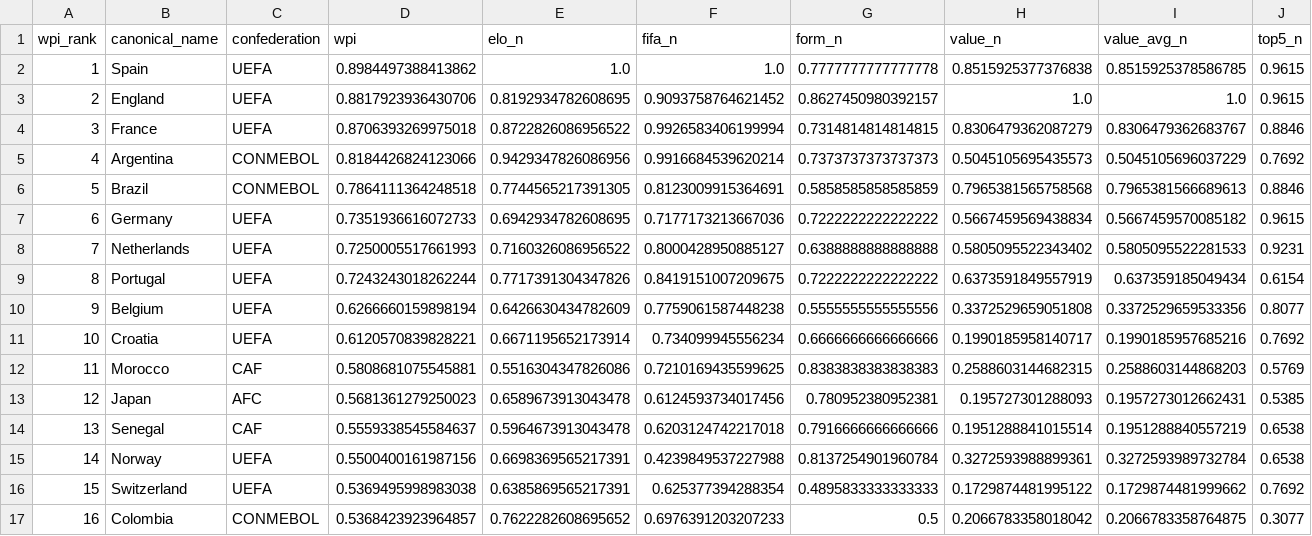
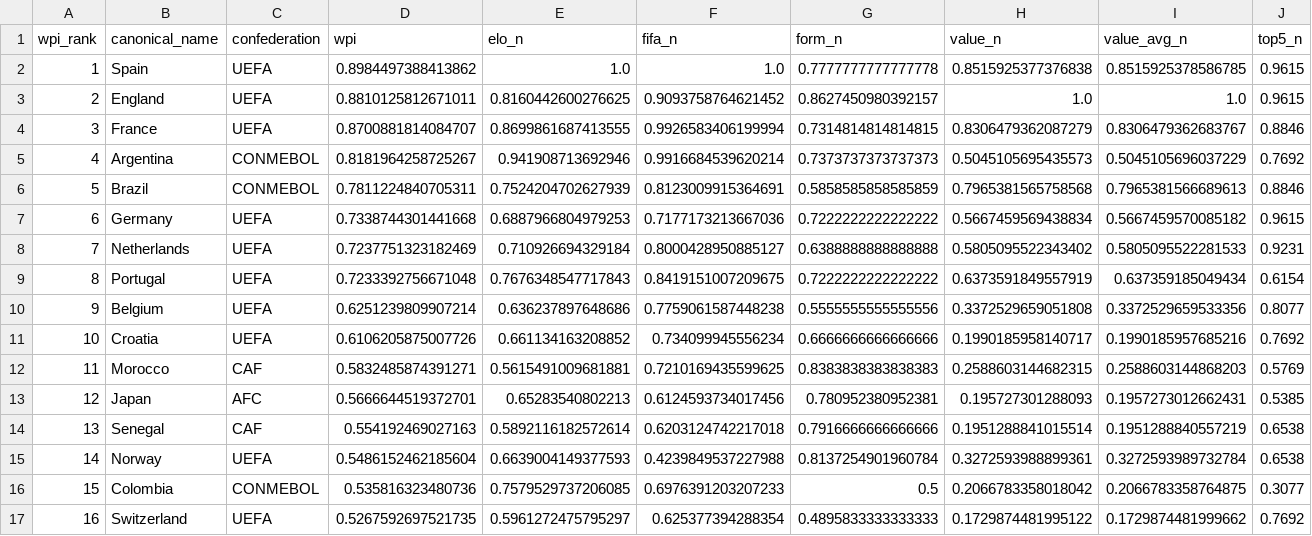
Before and after one commit to jamoji-ai/world-cup-predictor-pro, a CSV file: data/processed/wpi_scores.csv, drawn as a sheet; only a part is shown; removed rows and columns are numbered as before the commit, all else as after; rows hold the shown columns only; the diff covers the shown part only; the diff names each change by its address in the sheet, - before the commit and + after, or states it on an @@ line.

```diff
--- a/data/processed/wpi_scores.csv
+++ b/data/processed/wpi_scores.csv
-D3 (wpi): 0.8817923936430706
+D3 (wpi): 0.8810125812671011
-E3 (elo_n): 0.8192934782608695
+E3 (elo_n): 0.8160442600276625
-D4 (wpi): 0.8706393269975018
+D4 (wpi): 0.8700881814084707
-E4 (elo_n): 0.8722826086956522
+E4 (elo_n): 0.8699861687413555
-D5 (wpi): 0.8184426824123066
+D5 (wpi): 0.8181964258725267
-E5 (elo_n): 0.9429347826086956
+E5 (elo_n): 0.941908713692946
-D6 (wpi): 0.7864111364248518
+D6 (wpi): 0.7811224840705311
-E6 (elo_n): 0.7744565217391305
+E6 (elo_n): 0.7524204702627939
-D7 (wpi): 0.7351936616072733
+D7 (wpi): 0.7338744301441668
-E7 (elo_n): 0.6942934782608695
+E7 (elo_n): 0.6887966804979253
-D8 (wpi): 0.7250005517661993
+D8 (wpi): 0.7237751323182469
-E8 (elo_n): 0.7160326086956522
+E8 (elo_n): 0.710926694329184
-D9 (wpi): 0.7243243018262244
+D9 (wpi): 0.7233392756671048
-E9 (elo_n): 0.7717391304347826
+E9 (elo_n): 0.7676348547717843
-D10 (wpi): 0.6266660159898194
+D10 (wpi): 0.6251239809907214
-E10 (elo_n): 0.6426630434782609
+E10 (elo_n): 0.636237897648686
-D11 (wpi): 0.6120570839828221
+D11 (wpi): 0.6106205875007726
-E11 (elo_n): 0.6671195652173914
+E11 (elo_n): 0.661134163208852
-D12 (wpi): 0.5808681075545881
+D12 (wpi): 0.5832485874391271
-E12 (elo_n): 0.5516304347826086
+E12 (elo_n): 0.5615491009681881
-D13 (wpi): 0.5681361279250023
+D13 (wpi): 0.5666644519372701
-E13 (elo_n): 0.6589673913043478
+E13 (elo_n): 0.65283540802213
-D14 (wpi): 0.5559338545584637
+D14 (wpi): 0.554192469027163
-E14 (elo_n): 0.5964673913043478
+E14 (elo_n): 0.5892116182572614
-D15 (wpi): 0.5500400161987156
+D15 (wpi): 0.5486152462185604
-E15 (elo_n): 0.6698369565217391
+E15 (elo_n): 0.6639004149377593
-row 16: 15 | Switzerland | UEFA | 0.5369495998983038 | 0.6385869565217391 | 0.625377394288354 | 0.4895833333333333 | 0.1729874481995122 | 0.1729874481999662 | 0.7692
-A16 (wpi_rank): 16
+A16 (wpi_rank): 15
-D16 (wpi): 0.5368423923964857
+D16 (wpi): 0.535816323480736
-E16 (elo_n): 0.7622282608695652
+E16 (elo_n): 0.7579529737206085
+row 17: 16 | Switzerland | UEFA | 0.5267592697521735 | 0.5961272475795297 | 0.625377394288354 | 0.4895833333333333 | 0.1729874481995122 | 0.1729874481999662 | 0.7692
```
Also changed, not shown: 64 edited cells elsewhere in this file, data/processed/teams_master.csv, data/raw/elo_ratings.csv, 4 other files.
